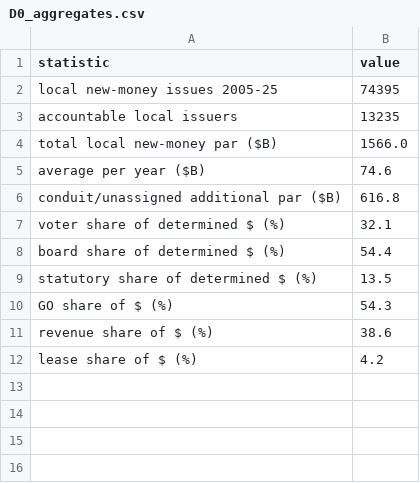
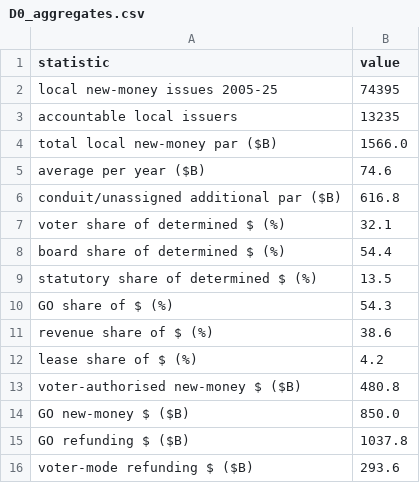
Before and after one commit to mauhirt/authorisation, a CSV file: exhibits/out/D0_aggregates.csv, drawn as a sheet; the diff names each change by its address in the sheet, - before the commit and + after, or states it on an @@ line.

```diff
--- a/exhibits/out/D0_aggregates.csv
+++ b/exhibits/out/D0_aggregates.csv
+row 13: voter-authorised new-money $ ($B) | 480.8
+row 14: GO new-money $ ($B) | 850.0
+row 15: GO refunding $ ($B) | 1037.8
+row 16: voter-mode refunding $ ($B) | 293.6
```
Also changed, not shown: 1 other file.
